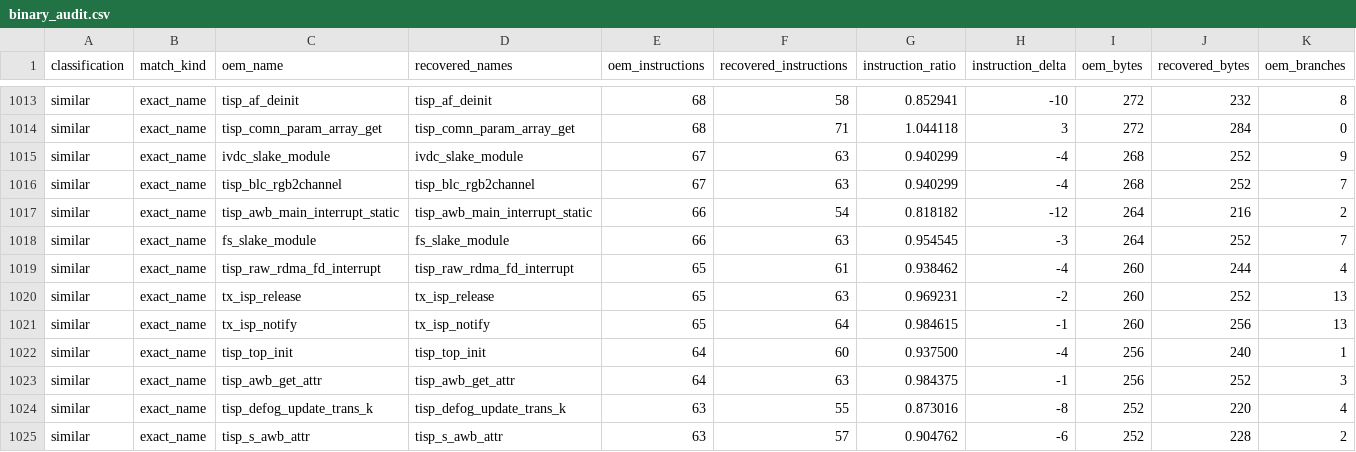
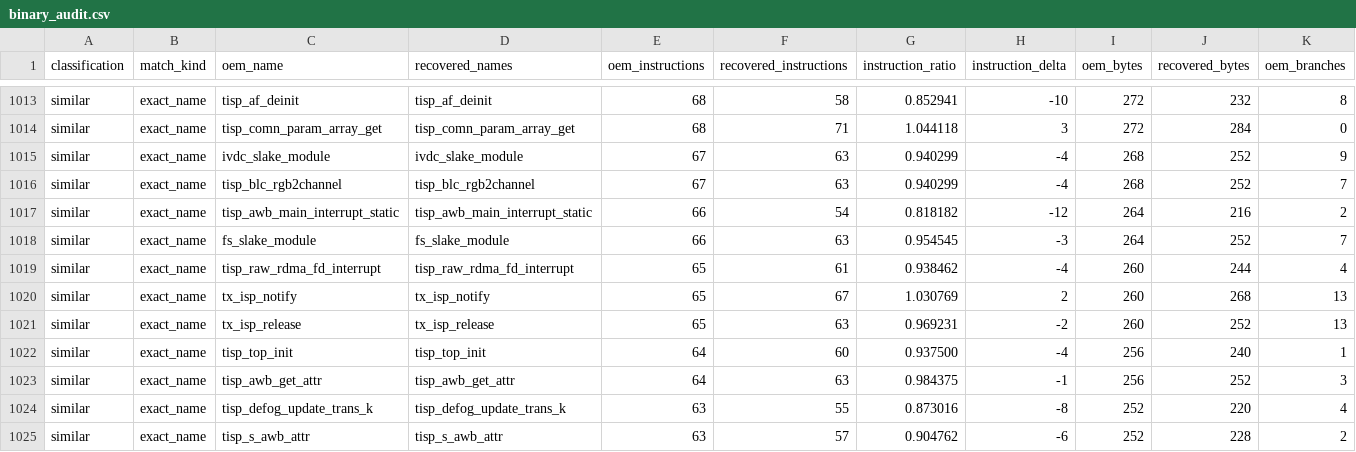
Before and after one commit to opensensor/isp, a CSV file: driver/t41/audit/binary_audit.csv, drawn as a sheet; only a part is shown, gaps mark what is left out; removed rows and columns are numbered as before the commit, all else as after; rows hold the shown columns only; the diff names each change by its address in the sheet, - before the commit and + after, or states it on an @@ line.

```diff
--- a/driver/t41/audit/binary_audit.csv
+++ b/driver/t41/audit/binary_audit.csv
+row 1020: similar | exact_name | tx_isp_notify | tx_isp_notify | 65 | 67 | 1.030769 | 2 | 260 | 268 | 13
-row 1021: similar | exact_name | tx_isp_notify | tx_isp_notify | 65 | 64 | 0.984615 | -1 | 260 | 256 | 13
```
Also changed, not shown: 3 other files.
